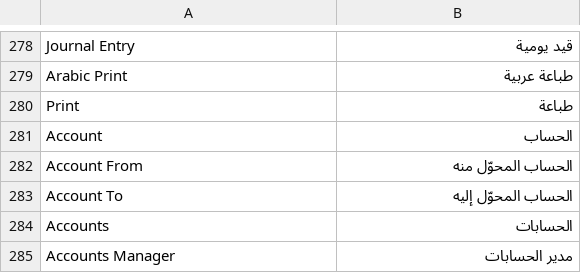
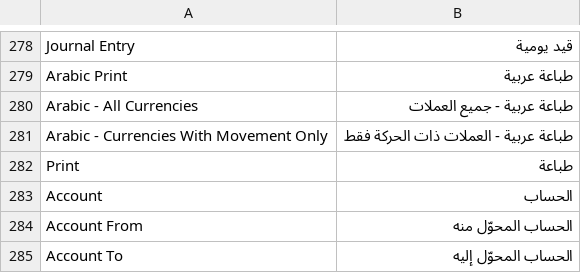
Before and after one commit to Ibrahim-Merhi/accounting_custom, a CSV file: accounting_custom/translations/ar.csv, drawn as a sheet; only a part is shown, gaps mark what is left out; the shorter side is filled out with more unchanged rows; the diff names each change by its address in the sheet, - before the commit and + after, or states it on an @@ line.

```diff
--- a/accounting_custom/translations/ar.csv
+++ b/accounting_custom/translations/ar.csv
+row 280: Arabic - All Currencies | طباعة عربية - جميع العملات
+row 281: Arabic - Currencies With Movement Only | طباعة عربية - العملات ذات الحركة فقط
```
Also changed, not shown: 3 other files.
